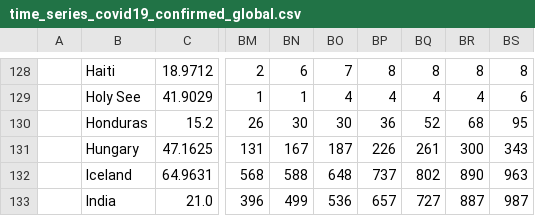
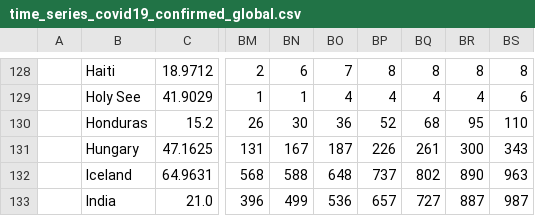
Before and after one commit to fabricioism/unahayuda, a CSV file: time_series_covid19_confirmed_global.csv, drawn as a sheet; only a part is shown, gaps mark what is left out; the diff names each change by its address in the sheet, - before the commit and + after, or states it on an @@ line.

Commit message:
AA

```diff
--- a/time_series_covid19_confirmed_global.csv
+++ b/time_series_covid19_confirmed_global.csv
-BO130: 30
+BO130: 36
-BP130: 36
+BP130: 52
-BQ130: 52
+BQ130: 68
-BR130: 68
+BR130: 95
-BS130: 95
+BS130: 110
```
